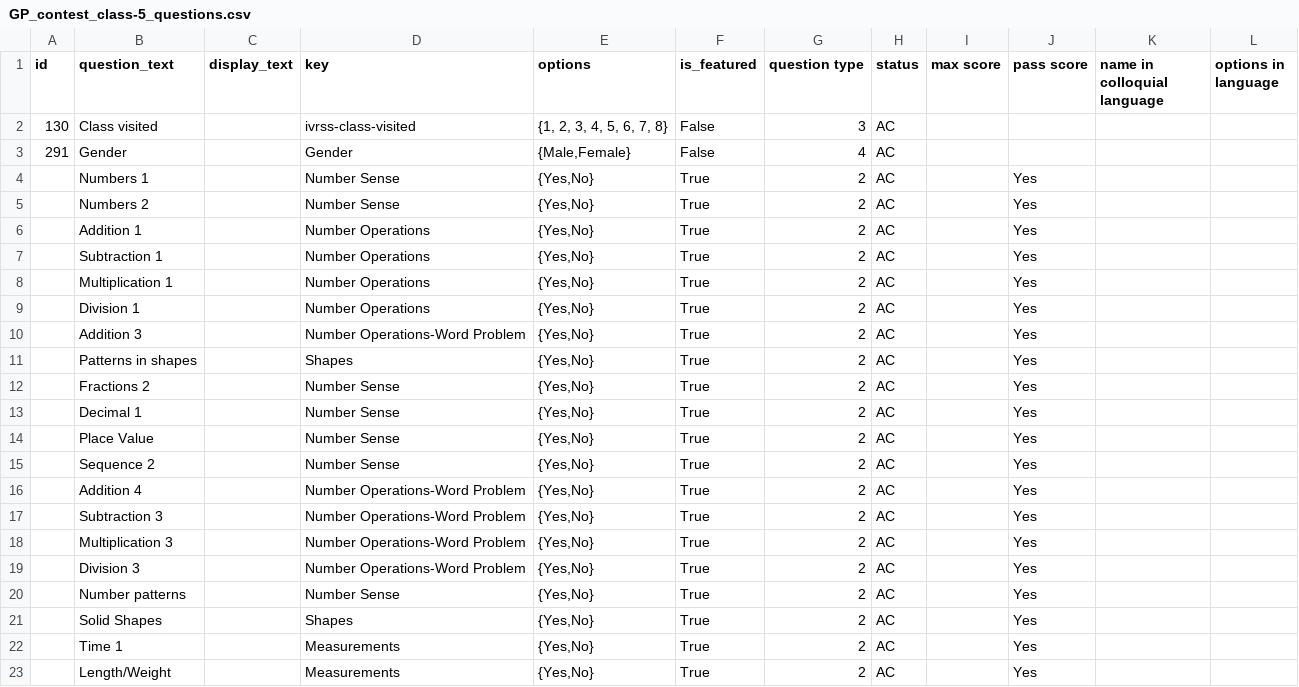
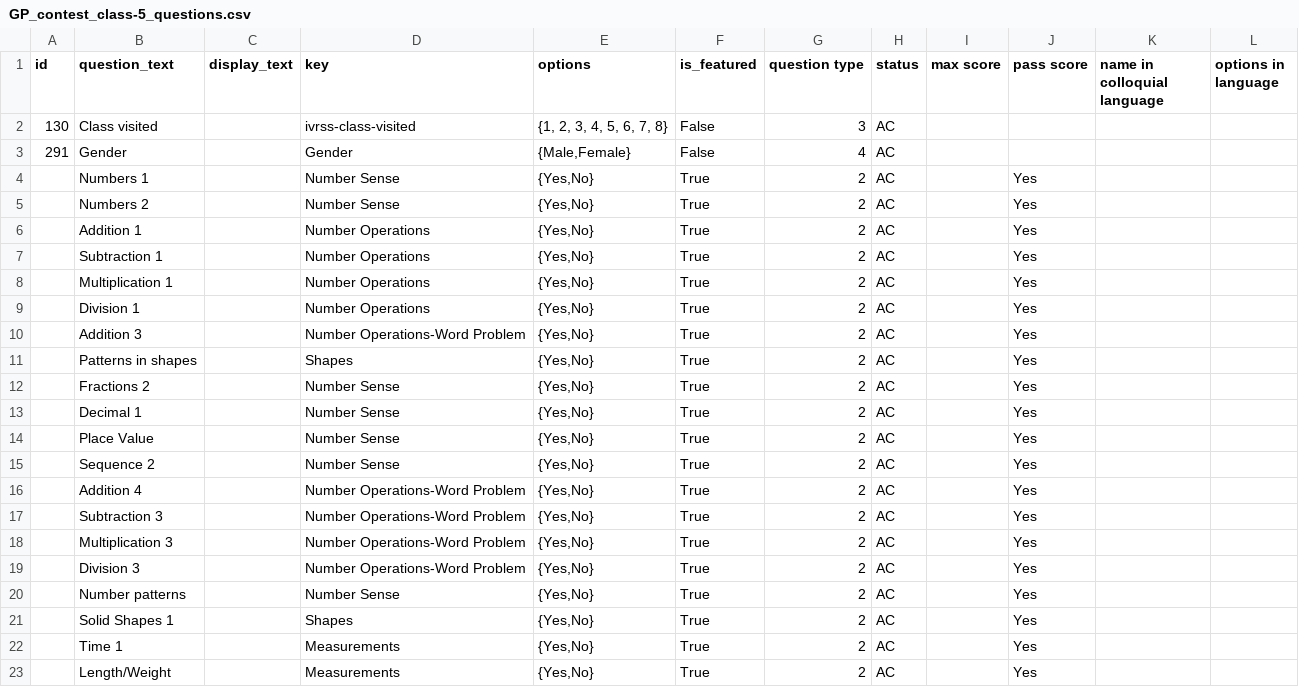
Before and after one commit to klpdotorg/ilp, a CSV file: apps/assessments/management/commands/csv/gp_contest_od/class_5/GP_contest_class-5_questions.csv, drawn as a sheet.

Commit message:
Update GP_contest_class-5_questions.csv

```diff
--- a/apps/assessments/management/commands/csv/gp_contest_od/class_5/GP_contest_class-5_questions.csv
+++ b/apps/assessments/management/commands/csv/gp_contest_od/class_5/GP_contest_class-5_questions.csv
@@ -20,3 +20,3 @@ id,question_text,display_text,key,options,is_featured,question type,status,max s
 ,Number patterns,,Number Sense,"{Yes,No}",True,2,AC,,Yes,,
-,Solid Shapes,,Shapes,"{Yes,No}",True,2,AC,,Yes,,
+,Solid Shapes 1,,Shapes,"{Yes,No}",True,2,AC,,Yes,,
 ,Time 1,,Measurements,"{Yes,No}",True,2,AC,,Yes,,
```
